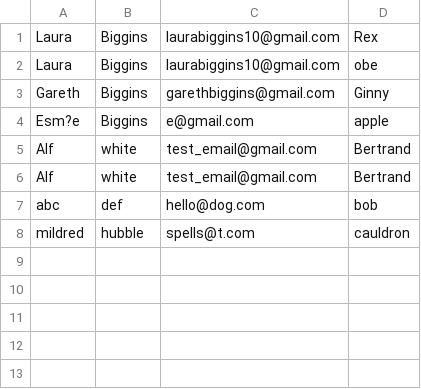
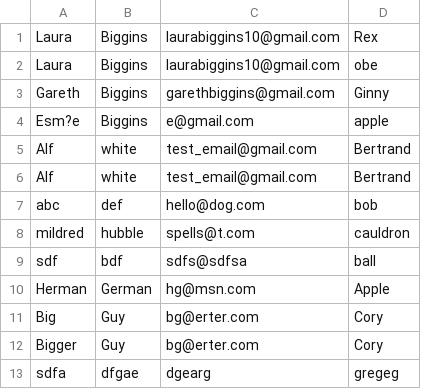
Before and after one commit to laurabiggins/photo-upload, a CSV file: records.csv, drawn as a sheet; the diff names each change by its address in the sheet, - before the commit and + after, or states it on an @@ line.

```diff
--- a/records.csv
+++ b/records.csv
+row 9: sdf | bdf | sdfs@sdfsa | ball
+row 10: Herman | German | hg@msn.com | Apple
+row 11: Big | Guy | bg@erter.com | Cory
+row 12: Bigger | Guy | bg@erter.com | Cory
+row 13: sdfa | dfgae | dgearg | gregeg
```
Also changed, not shown: 1 other file.
